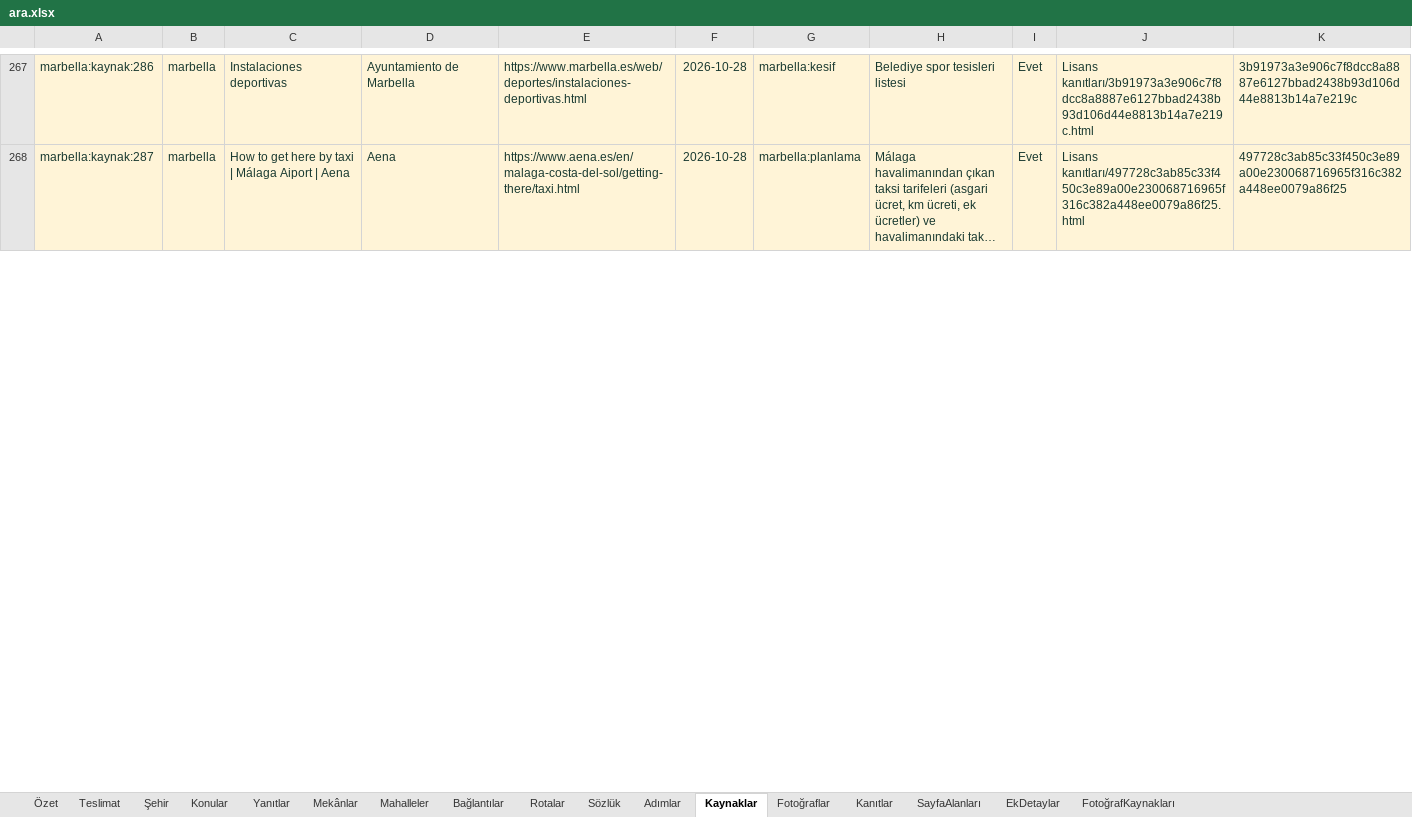
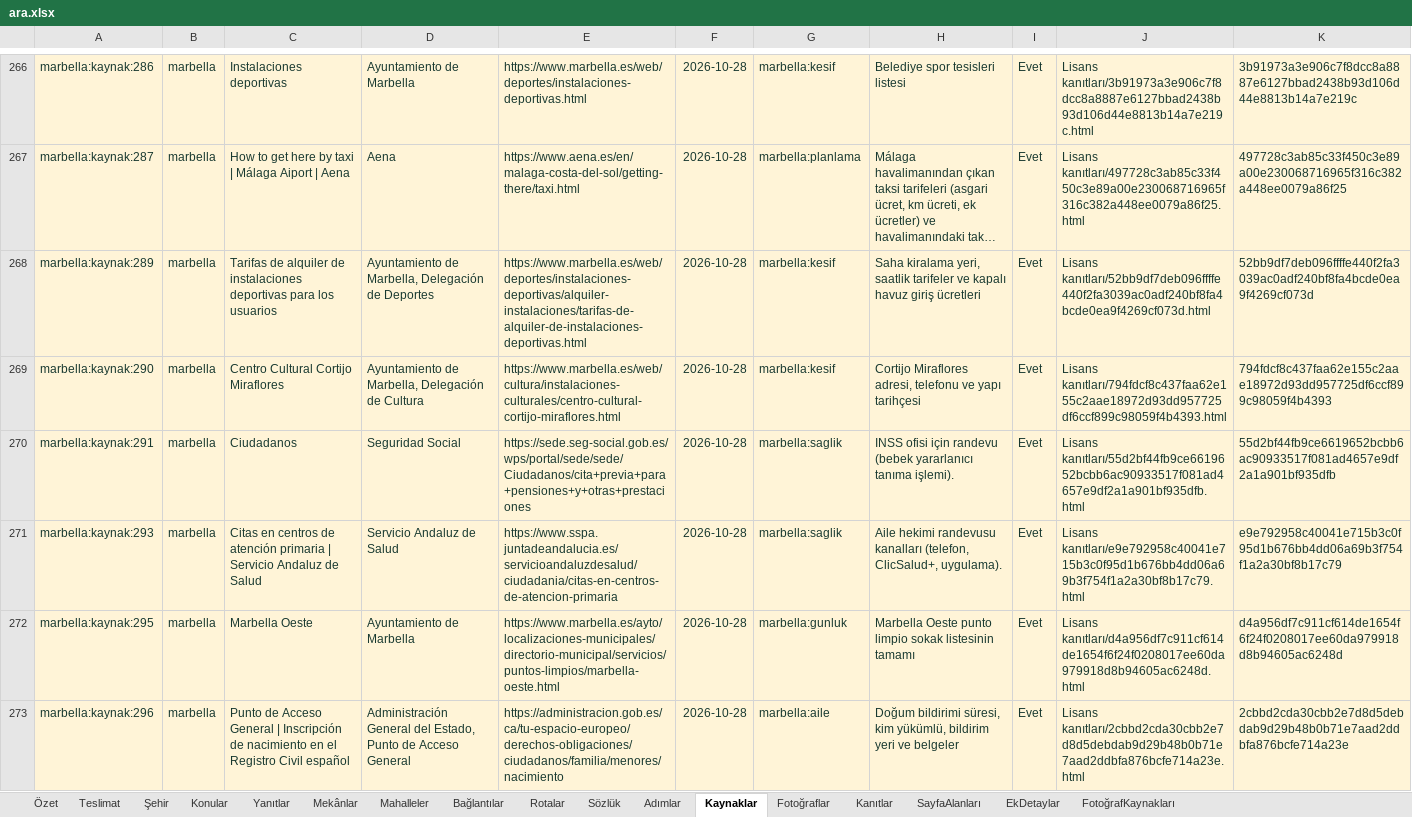
Before and after one commit to ubterzioglu/corteqscities, an Excel workbook: uretim/marbella/_is/ara/ara.xlsx, sheet Kaynaklar, drawn as a sheet; only a part is shown, gaps mark what is left out; long unchanged cells end in …; values as stored, in another font and other column widths than the file's, no borders; conditional formats and table styles not drawn; the diff covers the shown part only; the diff names each change by its address in the sheet, - before the commit and + after, or states it on an @@ line.

```diff
--- a/uretim/marbella/_is/ara/ara.xlsx (sheet Kaynaklar)
+++ b/uretim/marbella/_is/ara/ara.xlsx (sheet Kaynaklar)
+row 268: marbella:kaynak:289 | marbella | Tarifas de alquiler de instalaciones deportivas para los usuarios | Ayuntamiento de Marbella, Delegación de Deportes | https://www.marbella.es/web/deportes/instalaciones-deportivas/alquiler-instalaciones/tarifas-de-alquiler-de-instalaciones-deportivas.html | 2026-10-28 | marbella:kesif | Saha kiralama yeri, saatlik tarifeler ve kapalı havuz giriş ücretleri | Evet | Lisans kanıtları/52bb9df7deb096ffffe440f2fa3039ac0adf240bf8fa4bcde0ea9f4269cf073d.html | 52bb9df7deb096ffffe440f2fa3039ac0adf240bf8fa4bcde0ea9f4269cf073d
+row 269: marbella:kaynak:290 | marbella | Centro Cultural Cortijo Miraflores | Ayuntamiento de Marbella, Delegación de Cultura | https://www.marbella.es/web/cultura/instalaciones-culturales/centro-cultural-cortijo-miraflores.html | 2026-10-28 | marbella:kesif | Cortijo Miraflores adresi, telefonu ve yapı tarihçesi | Evet | Lisans kanıtları/794fdcf8c437faa62e155c2aae18972d93dd957725df6ccf899c98059f4b4393.html | 794fdcf8c437faa62e155c2aae18972d93dd957725df6ccf899c98059f4b4393
+row 270: marbella:kaynak:291 | marbella | Ciudadanos | Seguridad Social | https://sede.seg-social.gob.es/wps/portal/sede/sede/Ciudadanos/cita+previa+para+pensiones+y+otras+prestaciones | 2026-10-28 | marbella:saglik | INSS ofisi için randevu (bebek yararlanıcı tanıma işlemi). | Evet | Lisans kanıtları/55d2bf44fb9ce6619652bcbb6ac90933517f081ad4657e9df2a1a901bf935dfb.html | 55d2bf44fb9ce6619652bcbb6ac90933517f081ad4657e9df2a1a901bf935dfb
+row 271: marbella:kaynak:293 | marbella | Citas en centros de atención primaria | Servicio Andaluz de Salud | Servicio Andaluz de Salud | https://www.sspa.juntadeandalucia.es/servicioandaluzdesalud/ciudadania/citas-en-centros-de-atencion-primaria | 2026-10-28 | marbella:saglik | Aile hekimi randevusu kanalları (telefon, ClicSalud+, uygulama). | Evet | Lisans kanıtları/e9e792958c40041e715b3c0f95d1b676bb4dd06a69b3f754f1a2a30bf8b17c79.html | e9e792958c40041e715b3c0f95d1b676bb4dd06a69b3f754f1a2a30bf8b17c79
+row 272: marbella:kaynak:295 | marbella | Marbella Oeste | Ayuntamiento de Marbella | https://www.marbella.es/ayto/localizaciones-municipales/directorio-municipal/servicios/puntos-limpios/marbella-oeste.html | 2026-10-28 | marbella:gunluk | Marbella Oeste punto limpio sokak listesinin tamamı | Evet | Lisans kanıtları/d4a956df7c911cf614de1654f6f24f0208017ee60da979918d8b94605ac6248d.html | d4a956df7c911cf614de1654f6f24f0208017ee60da979918d8b94605ac6248d
+row 273: marbella:kaynak:296 | marbella | Punto de Acceso General | Inscripción de nacimiento en el Registro Civil español | Administración General del Estado, Punto de Acceso General | https://administracion.gob.es/ca/tu-espacio-europeo/derechos-obligaciones/ciudadanos/familia/menores/nacimiento | 2026-10-28 | marbella:aile | Doğum bildirimi süresi, kim yükümlü, bildirim yeri ve belgeler | Evet | Lisans kanıtları/2cbbd2cda30cbb2e7d8d5debdab9d29b48b0b71e7aad2ddbfa876bcfe714a23e.html | 2cbbd2cda30cbb2e7d8d5debdab9d29b48b0b71e7aad2ddbfa876bcfe714a23e
```
Also changed, not shown: 15 added rows, 1 removed row and 6 edited cells elsewhere in this sheet, sheet Yanıtlar, sheet Bağlantılar, sheet Adımlar, 48 other files.
